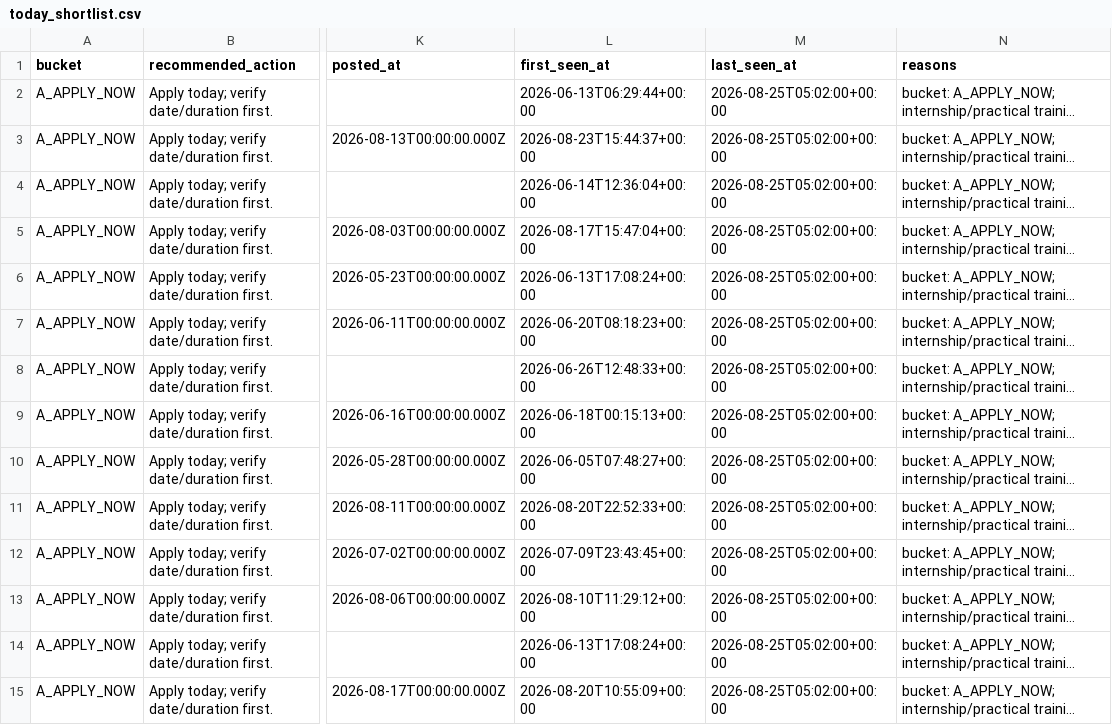
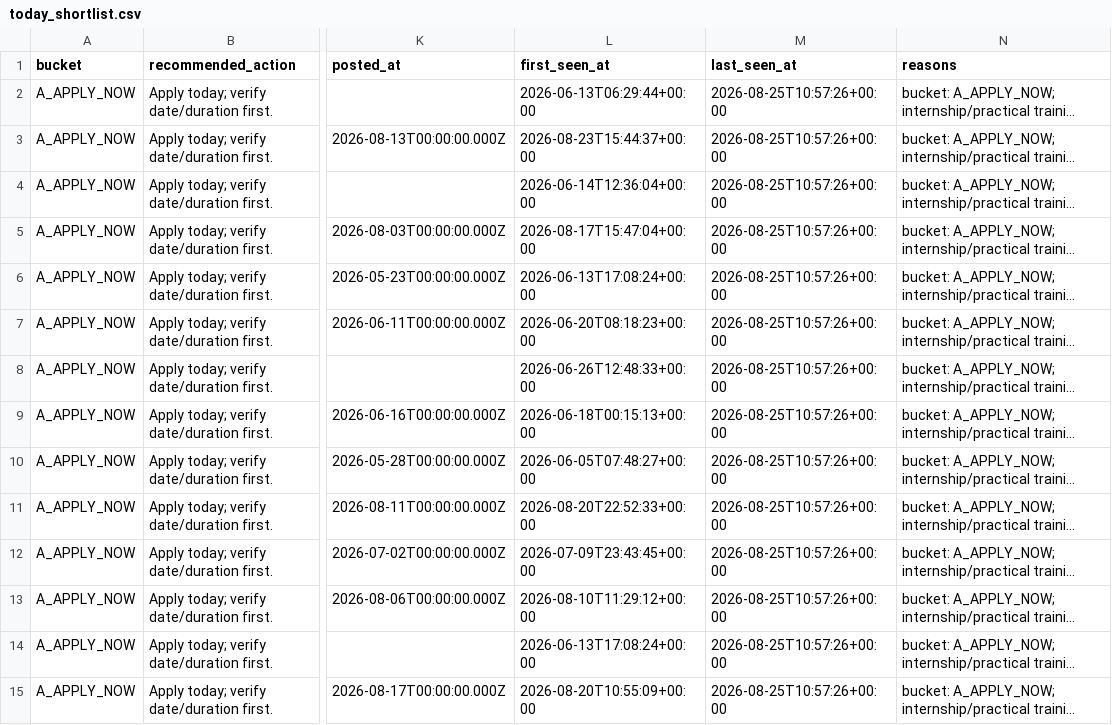
Before and after one commit to LeombE/malaysia-da-internship-agent, a CSV file: data/today_shortlist.csv, drawn as a sheet; only a part is shown, gaps mark what is left out; long unchanged cells end in …; the diff covers the shown part only; the diff names each change by its address in the sheet, - before the commit and + after, or states it on an @@ line.

```diff
--- a/data/today_shortlist.csv
+++ b/data/today_shortlist.csv
-M2:M15 (last_seen_at): 2026-08-25T05:02:00+00:00
+M2:M15 (last_seen_at): 2026-08-25T10:57:26+00:00
```
Also changed, not shown: 66 edited cells elsewhere in this file, data/internship_tracker.csv, 2 other files.
